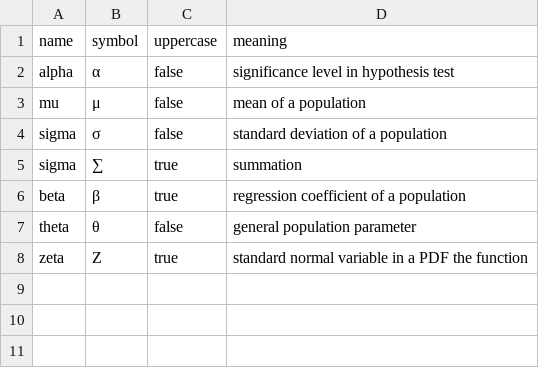
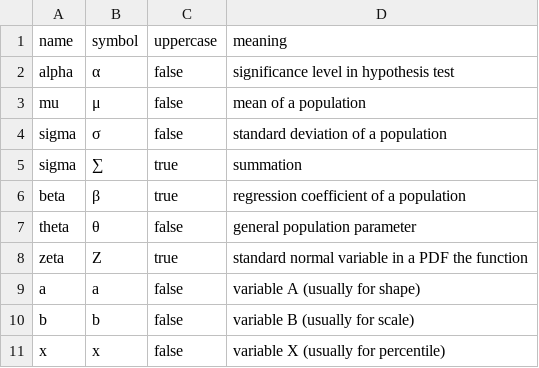
Before and after one commit to lucasmenezesds/SAQR_API, a CSV file: db/data/distributions_parameters.csv, drawn as a sheet.

Commit message:
[UPDATE] Fix typo and improved seed generator for RNG Distribution based

```diff
--- a/db/data/distributions_parameters.csv
+++ b/db/data/distributions_parameters.csv
@@ -8 +8,4 @@ theta,θ,false,general population parameter
 zeta,Ζ,true,standard normal variable in a PDF the function
+a,a,false,variable A (usually for shape)
+b,b,false,variable B (usually for scale)
+x,x,false,variable X (usually for percentile)
```
Also changed, not shown: 7 other files.
